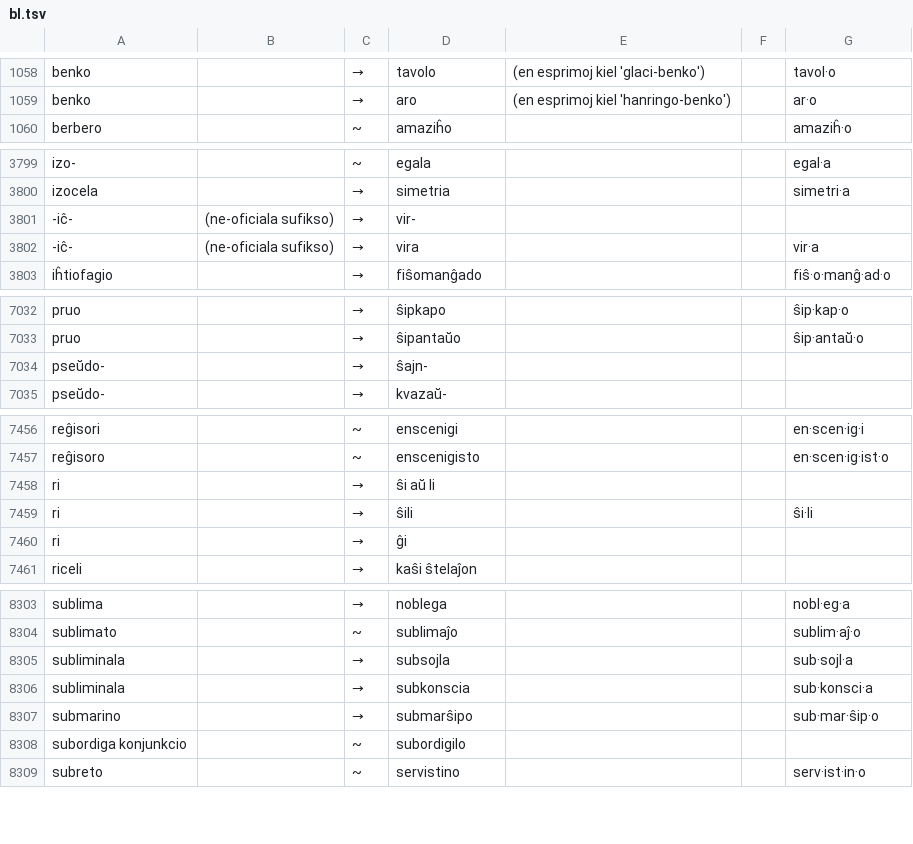
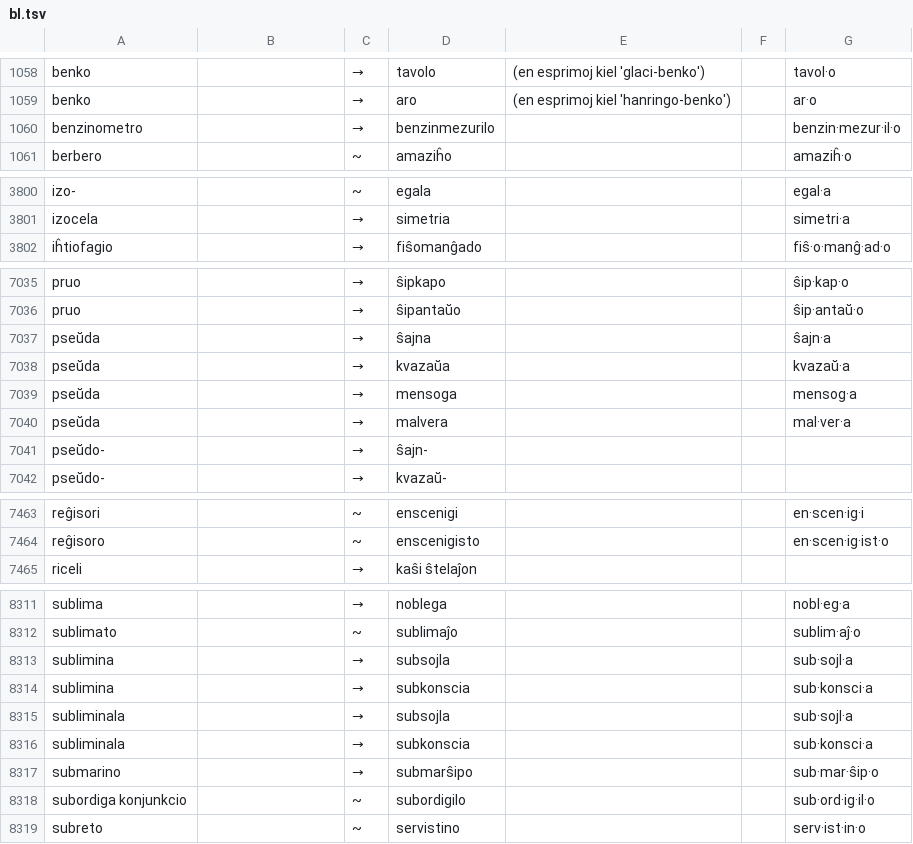
Before and after one commit to kotchwane/bona-vortaro, a TSV file: app/src/main/assets/bonalingvo/bl.tsv, drawn as a sheet; only a part is shown, gaps mark what is left out; the diff covers the shown part only.

```diff
--- a/app/src/main/assets/bonalingvo/bl.tsv
+++ b/app/src/main/assets/bonalingvo/bl.tsv
@@ -1059,2 +1059,3 @@ benko		→	tavolo	(en esprimoj kiel 'glaci-benko')		tavol·o
 benko		→	aro	(en esprimoj kiel 'hanringo-benko')		ar·o
+benzinometro		→	benzinmezurilo			benzin·mezur·il·o
 berbero		~	amaziĥo			amaziĥ·o
@@ -3800,4 +3801,2 @@ izo-		~	egala			egal·a
 izocela		→	simetria			simetri·a
--iĉ-	(ne-oficiala sufikso)	→	vir-			
--iĉ-	(ne-oficiala sufikso)	→	vira			vir·a
 iĥtiofagio		→	fiŝomanĝado			fiŝ·o·manĝ·ad·o
@@ -7033,2 +7036,6 @@ pruo		→	ŝipkapo			ŝip·kap·o
 pruo		→	ŝipantaŭo			ŝip·antaŭ·o
+pseŭda		→	ŝajna			ŝajn·a
+pseŭda		→	kvazaŭa			kvazaŭ·a
+pseŭda		→	mensoga			mensog·a
+pseŭda		→	malvera			mal·ver·a
 pseŭdo-		→	ŝajn-			
@@ -7457,5 +7464,2 @@ reĝisori		~	enscenigi			en·scen·ig·i
 reĝisoro		~	enscenigisto			en·scen·ig·ist·o
-ri		→	ŝi aŭ li			
-ri		→	ŝili			ŝi·li
-ri		→	ĝi			
 riceli		→	kaŝi ŝtelaĵon			
@@ -8304,2 +8312,4 @@ sublima		→	noblega			nobl·eg·a
 sublimato		~	sublimaĵo			sublim·aĵ·o
+sublimina		→	subsojla			sub·sojl·a
+sublimina		→	subkonscia			sub·konsci·a
 subliminala		→	subsojla			sub·sojl·a
@@ -8307,3 +8317,3 @@ subliminala		→	subkonscia			sub·konsci·a
 submarino		→	submarŝipo			sub·mar·ŝip·o
-subordiga konjunkcio		~	subordigilo			
+subordiga konjunkcio		~	subordigilo			sub·ord·ig·il·o
 subreto		~	servistino			serv·ist·in·o
```
Also changed, not shown: 10 added rows and 32 edited cells elsewhere in this file, 2 other files.
